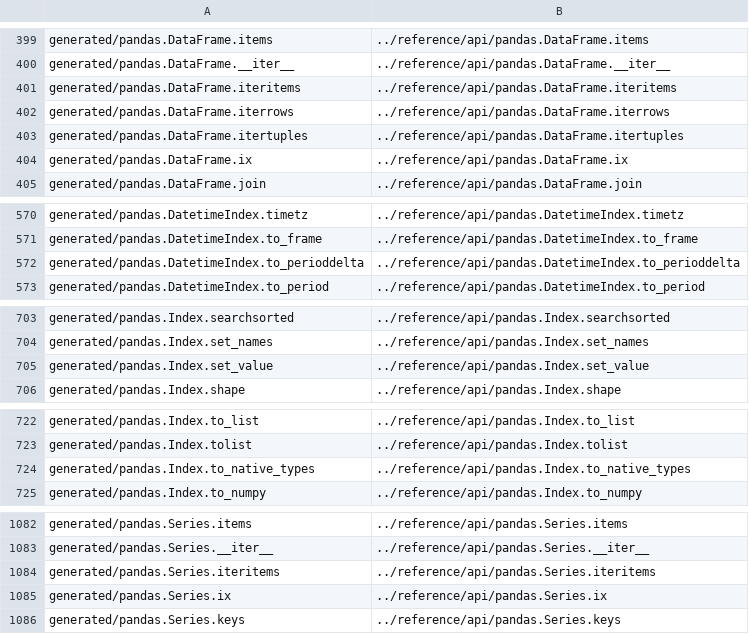
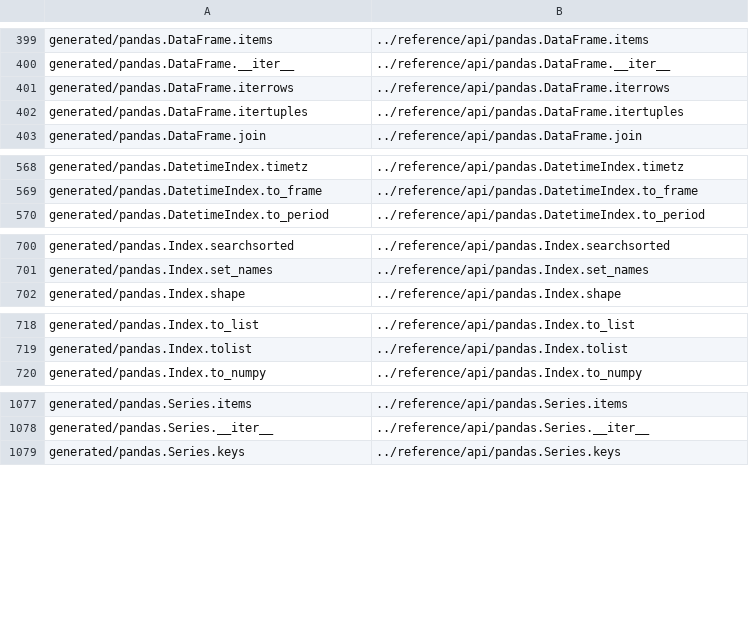
Before and after one commit to romnickmendozaramos-lab/transaction_data_processing, a CSV file: doc/redirects.csv, drawn as a sheet; only a part is shown, gaps mark what is left out.

Commit message:
DEPR: to_native_types, set_value, iteritems, union_many, to_perioddelta (#49244)
* DEPR: to_native_types, set_value, iteritems, union_many, to_perioddelta

* remove more

* missing tick

* remove duplicate note

```diff
--- a/doc/redirects.csv
+++ b/doc/redirects.csv
@@ -400,6 +400,4 @@ generated/pandas.DataFrame.items,../reference/api/pandas.DataFrame.items
 generated/pandas.DataFrame.__iter__,../reference/api/pandas.DataFrame.__iter__
-generated/pandas.DataFrame.iteritems,../reference/api/pandas.DataFrame.iteritems
 generated/pandas.DataFrame.iterrows,../reference/api/pandas.DataFrame.iterrows
 generated/pandas.DataFrame.itertuples,../reference/api/pandas.DataFrame.itertuples
-generated/pandas.DataFrame.ix,../reference/api/pandas.DataFrame.ix
 generated/pandas.DataFrame.join,../reference/api/pandas.DataFrame.join
@@ -571,3 +569,2 @@ generated/pandas.DatetimeIndex.timetz,../reference/api/pandas.DatetimeIndex.time
 generated/pandas.DatetimeIndex.to_frame,../reference/api/pandas.DatetimeIndex.to_frame
-generated/pandas.DatetimeIndex.to_perioddelta,../reference/api/pandas.DatetimeIndex.to_perioddelta
 generated/pandas.DatetimeIndex.to_period,../reference/api/pandas.DatetimeIndex.to_period
@@ -704,3 +701,2 @@ generated/pandas.Index.searchsorted,../reference/api/pandas.Index.searchsorted
 generated/pandas.Index.set_names,../reference/api/pandas.Index.set_names
-generated/pandas.Index.set_value,../reference/api/pandas.Index.set_value
 generated/pandas.Index.shape,../reference/api/pandas.Index.shape
@@ -723,3 +719,2 @@ generated/pandas.Index.to_list,../reference/api/pandas.Index.to_list
 generated/pandas.Index.tolist,../reference/api/pandas.Index.tolist
-generated/pandas.Index.to_native_types,../reference/api/pandas.Index.to_native_types
 generated/pandas.Index.to_numpy,../reference/api/pandas.Index.to_numpy
@@ -1083,4 +1078,2 @@ generated/pandas.Series.items,../reference/api/pandas.Series.items
 generated/pandas.Series.__iter__,../reference/api/pandas.Series.__iter__
-generated/pandas.Series.iteritems,../reference/api/pandas.Series.iteritems
-generated/pandas.Series.ix,../reference/api/pandas.Series.ix
 generated/pandas.Series.keys,../reference/api/pandas.Series.keys
```
Also changed, not shown: 19 other files.
